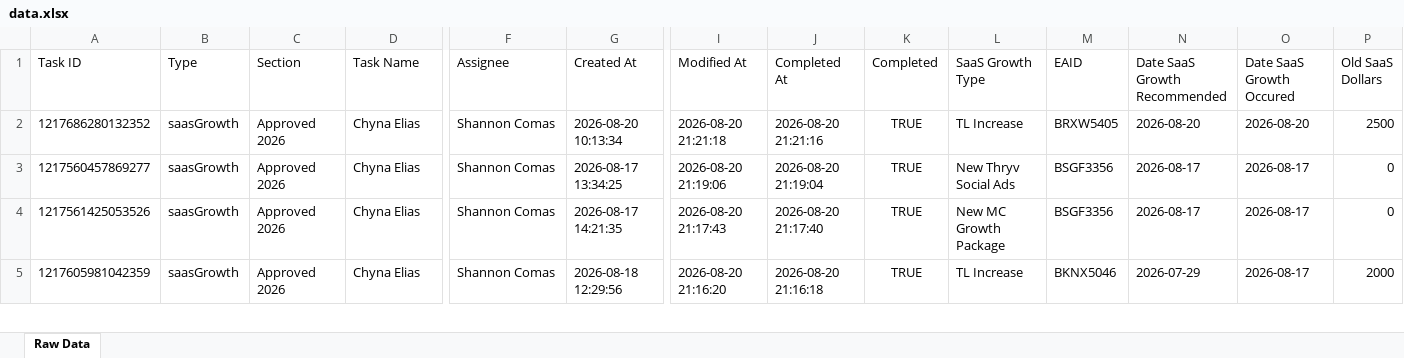
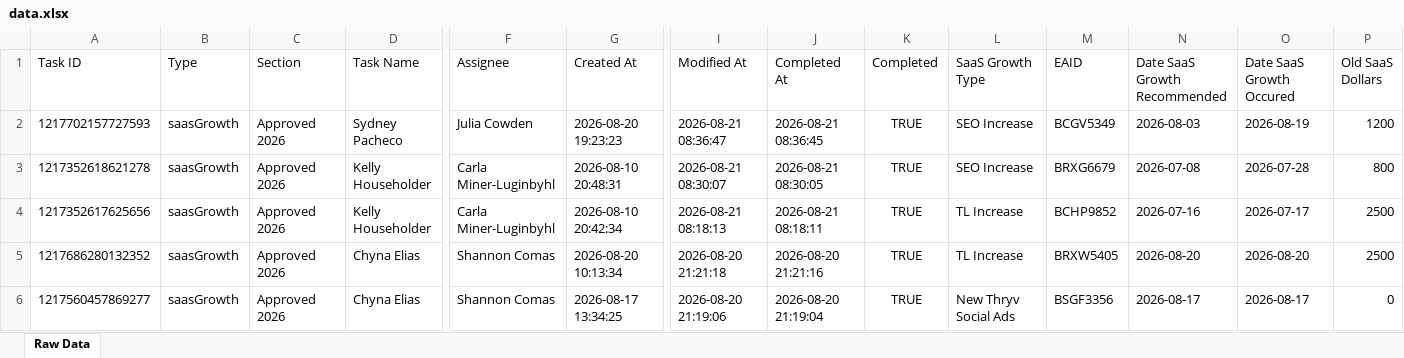
Before and after one commit to timramosthryv/saas-growth-dashboard, an Excel workbook: data.xlsx, sheet Raw Data, drawn as a sheet; only a part is shown, gaps mark what is left out; the shorter side is filled out with more unchanged rows; values as stored, in another font and other column widths than the file's, no borders; rows hold the shown columns only; the diff names each change by its address in the sheet, - before the commit and + after, or states it on an @@ line.

```diff
--- a/data.xlsx (sheet Raw Data)
+++ b/data.xlsx (sheet Raw Data)
+row 2: 1217702157727593 | saasGrowth | Approved 2026 | Sydney Pacheco | Julia Cowden | 2026-08-20 19:23:23 | 2026-08-21 08:36:47 | 2026-08-21 08:36:45 | TRUE | SEO Increase | BCGV5349 | 2026-08-03 | 2026-08-19 | 1200
+row 3: 1217352618621278 | saasGrowth | Approved 2026 | Kelly Householder | Carla Miner-Luginbyhl | 2026-08-10 20:48:31 | 2026-08-21 08:30:07 | 2026-08-21 08:30:05 | TRUE | SEO Increase | BRXG6679 | 2026-07-08 | 2026-07-28 | 800
+row 4: 1217352617625656 | saasGrowth | Approved 2026 | Kelly Householder | Carla Miner-Luginbyhl | 2026-08-10 20:42:34 | 2026-08-21 08:18:13 | 2026-08-21 08:18:11 | TRUE | TL Increase | BCHP9852 | 2026-07-16 | 2026-07-17 | 2500
```
Also changed, not shown: 1 other file.
